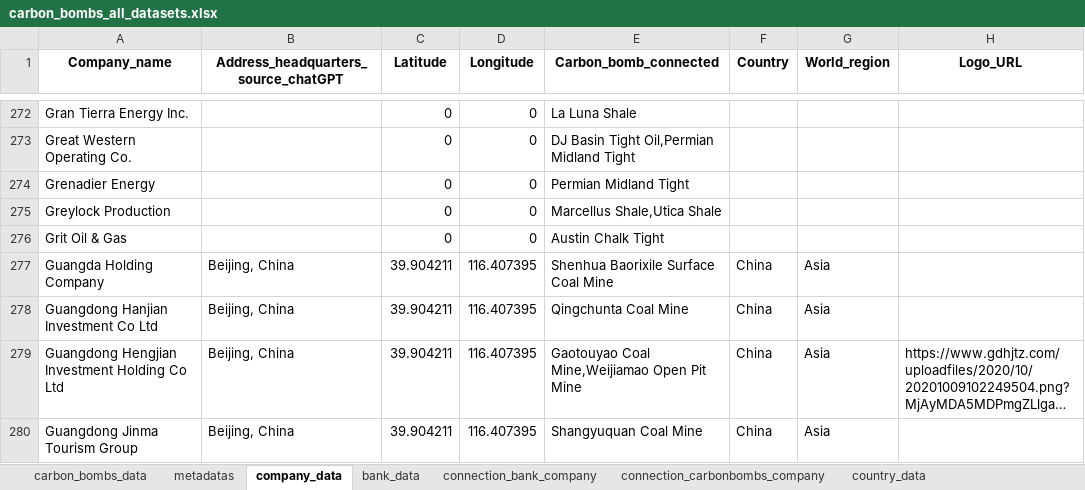
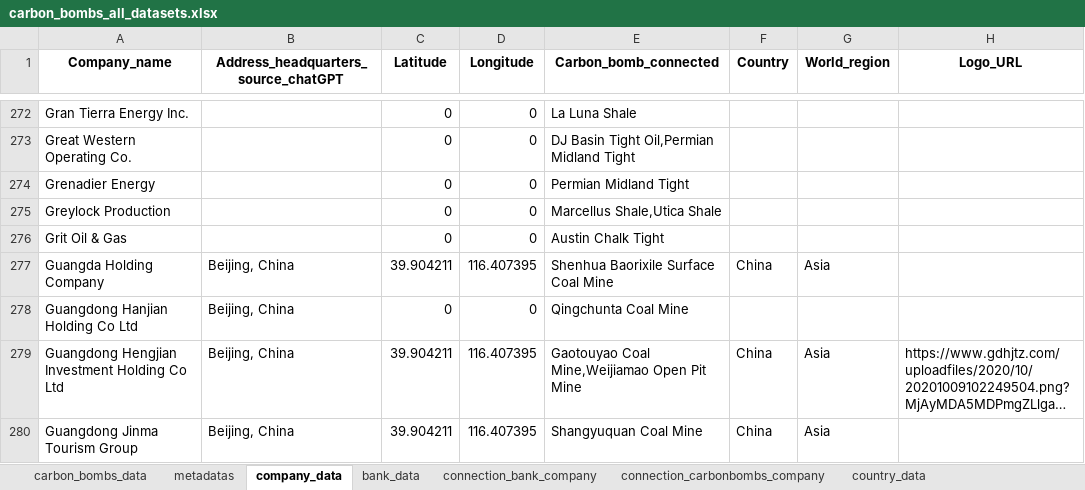
Before and after one commit to dataforgoodfr/CarbonBombs, an Excel workbook: data_cleaned/carbon_bombs_all_datasets.xlsx, sheet company_data, drawn as a sheet; only a part is shown, gaps mark what is left out; long unchanged cells end in …; values as stored, in another font and other column widths than the file's, no borders; removed rows and columns are numbered as before the commit, all else as after; the diff names each change by its address in the sheet, - before the commit and + after, or states it on an @@ line.

```diff
--- a/data_cleaned/carbon_bombs_all_datasets.xlsx (sheet company_data)
+++ b/data_cleaned/carbon_bombs_all_datasets.xlsx (sheet company_data)
-row 278: Guangdong Hanjian Investment Co Ltd | Beijing, China | 39.904211 | 116.407395 | Qingchunta Coal Mine | China | Asia
+row 278: Guangdong Hanjian Holding Co Ltd | Beijing, China | 0 | 0 | Qingchunta Coal Mine
```
Also changed, not shown: sheet connection_bank_company, sheet connection_carbonbombs_company, sheet carbon_bombs_data, 14 other files.
